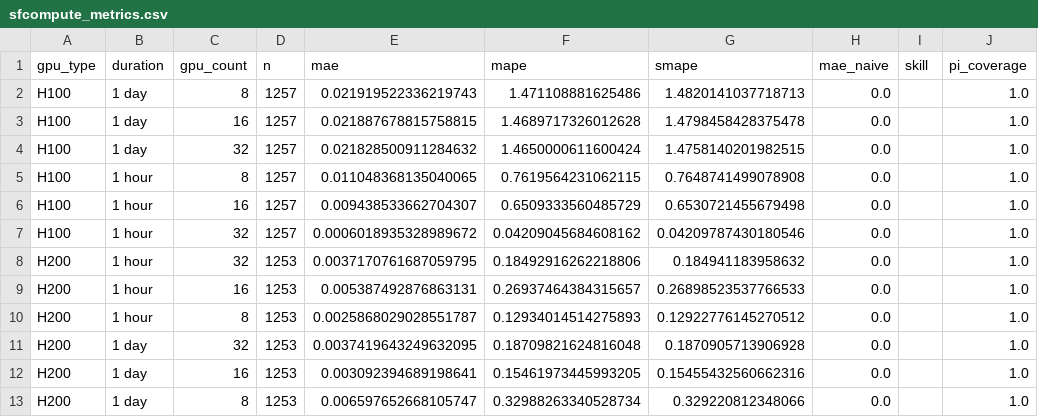
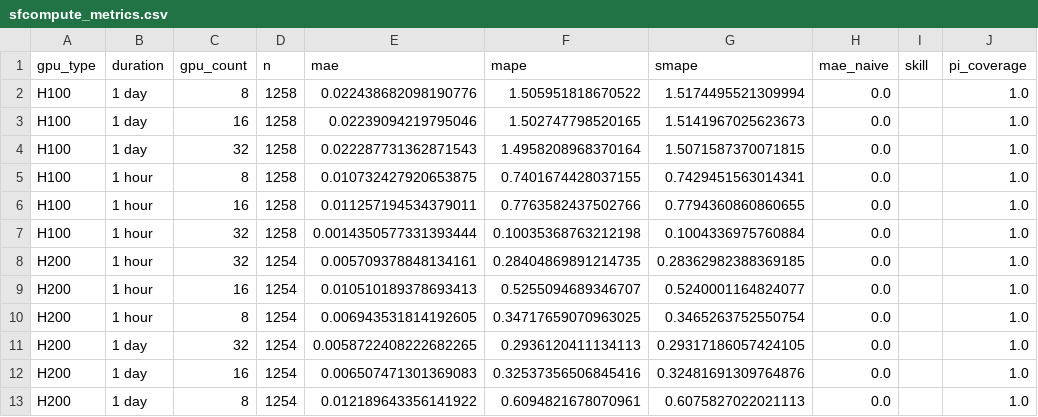
Before and after one commit to evieculloty9/gpu-pricing-scraper, a CSV file: docs/data/sfcompute_metrics.csv, drawn as a sheet; only a part is shown; the diff names each change by its address in the sheet, - before the commit and + after, or states it on an @@ line.

```diff
--- a/docs/data/sfcompute_metrics.csv
+++ b/docs/data/sfcompute_metrics.csv
-D2:D7 (n): 1257
+D2:D7 (n): 1258
-E2 (mae): 0.021919522336219743
+E2 (mae): 0.022438682098190776
-F2 (mape): 1.471108881625486
+F2 (mape): 1.505951818670522
-G2 (smape): 1.4820141037718713
+G2 (smape): 1.5174495521309994
-E3 (mae): 0.021887678815758815
+E3 (mae): 0.02239094219795046
-F3 (mape): 1.4689717326012628
+F3 (mape): 1.502747798520165
-G3 (smape): 1.4798458428375478
+G3 (smape): 1.5141967025623673
-E4 (mae): 0.021828500911284632
+E4 (mae): 0.022287731362871543
-F4 (mape): 1.4650000611600424
+F4 (mape): 1.4958208968370164
-G4 (smape): 1.4758140201982515
+G4 (smape): 1.5071587370071815
-E5 (mae): 0.011048368135040065
+E5 (mae): 0.010732427920653875
-F5 (mape): 0.7619564231062115
+F5 (mape): 0.7401674428037155
-G5 (smape): 0.7648741499078908
+G5 (smape): 0.7429451563014341
-E6 (mae): 0.009438533662704307
+E6 (mae): 0.011257194534379011
-F6 (mape): 0.6509333560485729
+F6 (mape): 0.7763582437502766
-G6 (smape): 0.6530721455679498
+G6 (smape): 0.7794360860860655
-E7 (mae): 0.0006018935328989672
+E7 (mae): 0.0014350577331393444
-F7 (mape): 0.04209045684608162
+F7 (mape): 0.10035368763212198
-G7 (smape): 0.04209787430180546
+G7 (smape): 0.1004336975760884
-D8:D13 (n): 1253
+D8:D13 (n): 1254
-E8 (mae): 0.0037170761687059795
+E8 (mae): 0.005709378848134161
-F8 (mape): 0.18492916262218806
+F8 (mape): 0.28404869891214735
-G8 (smape): 0.184941183958632
+G8 (smape): 0.28362982388369185
-E9 (mae): 0.005387492876863131
+E9 (mae): 0.010510189378693413
-F9 (mape): 0.26937464384315657
+F9 (mape): 0.5255094689346707
-G9 (smape): 0.26898523537766533
+G9 (smape): 0.5240001164824077
-E10 (mae): 0.0025868029028551787
+E10 (mae): 0.006943531814192605
-F10 (mape): 0.12934014514275893
+F10 (mape): 0.34717659070963025
-G10 (smape): 0.12922776145270512
+G10 (smape): 0.3465263752550754
-E11 (mae): 0.0037419643249632095
+E11 (mae): 0.0058722408222682265
-F11 (mape): 0.18709821624816048
+F11 (mape): 0.2936120411134113
-G11 (smape): 0.1870905713906928
+G11 (smape): 0.29317186057424105
-E12 (mae): 0.003092394689198641
+E12 (mae): 0.006507471301369083
-F12 (mape): 0.15461973445993205
+F12 (mape): 0.32537356506845416
-G12 (smape): 0.15455432560662316
+G12 (smape): 0.32481691309764876
-E13 (mae): 0.006597652668105747
+E13 (mae): 0.012189643356141922
-F13 (mape): 0.32988263340528734
+F13 (mape): 0.6094821678070961
-G13 (smape): 0.329220812348066
+G13 (smape): 0.6075827022021113
```
Also changed, not shown: docs/data/budget_scenarios.csv, sfcompute_grid/grid_20251215.csv, 5 other files.
